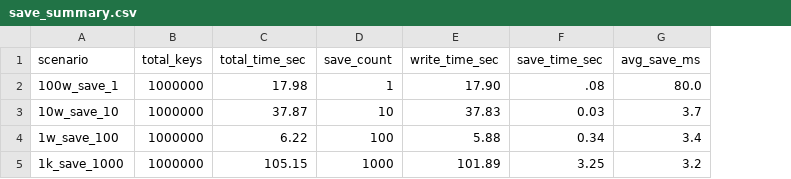
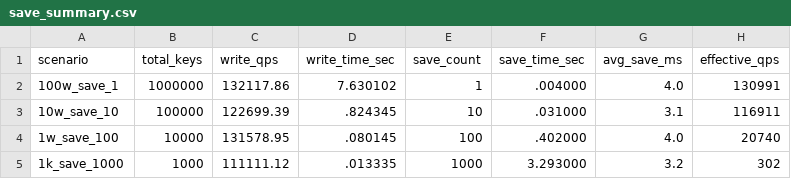
Before and after one commit to robotlover-1/kvstore, a CSV file: benchmarks/data/persist_bench/save_summary.csv, drawn as a sheet; removed rows and columns are numbered as before the commit, all else as after; the diff names each change by its address in the sheet, - before the commit and + after, or states it on an @@ line.

Commit message:
bench: v2 统一参数重测持久化性能基准 + 更新 README
统一 redis-benchmark 参数: -n 1000000 -c 50 -P 1 -d 64 -r 1000000 HSET
全部使用 Hash 引擎 (HSET) 替代 Array 引擎 (SET)，避免 1024 key 上限
输出 100 万唯一随机 key，反映真实写入负载

AOF 对比结果 (100w HSET):
- kvstore echo: 139,997 QPS (协议解析比 Redis 快 9.9%)
- kvstore HSET no-AOF: 21,310 QPS (Hash 引擎 1024 桶固定链地址法瓶颈)
- kvstore HSET always: 2,927 QPS (引擎瓶颈 + io_uring 排队)
- Redis HSET: 117k~124k QPS (成熟哈希表 + 动态扩容)

SAVE 测试结果:
- SAVE 耗时稳定 3~4ms，与数据量无关
- 有效 QPS 由 SAVE 频率决定: 100w→SAVEx1=130k, 1k→SAVEx1000=302

```diff
--- a/benchmarks/data/persist_bench/save_summary.csv
+++ b/benchmarks/data/persist_bench/save_summary.csv
-column C (total_time_sec), rows 2-5: 17.98 | 37.87 | 6.22 | 105.15
+column C (write_qps), rows 2-5: 132117.86 | 122699.39 | 131578.95 | 111111.12
+column D (write_time_sec), rows 2-5: 7.630102 | .824345 | .080145 | .013335
-column E (write_time_sec), rows 2-5: 17.90 | 37.83 | 5.88 | 101.89
+column H (effective_qps), rows 2-5: 130991 | 116911 | 20740 | 302
-F2 (save_time_sec): .08
+F2 (save_time_sec): .004000
-G2 (avg_save_ms): 80.0
+G2 (avg_save_ms): 4.0
-B3 (total_keys): 1000000
+B3 (total_keys): 100000
-F3 (save_time_sec): 0.03
+F3 (save_time_sec): .031000
-G3 (avg_save_ms): 3.7
+G3 (avg_save_ms): 3.1
-B4 (total_keys): 1000000
+B4 (total_keys): 10000
-F4 (save_time_sec): 0.34
+F4 (save_time_sec): .402000
-G4 (avg_save_ms): 3.4
+G4 (avg_save_ms): 4.0
-B5 (total_keys): 1000000
+B5 (total_keys): 1000
-F5 (save_time_sec): 3.25
+F5 (save_time_sec): 3.293000
```
Also changed, not shown: 17 other files.
